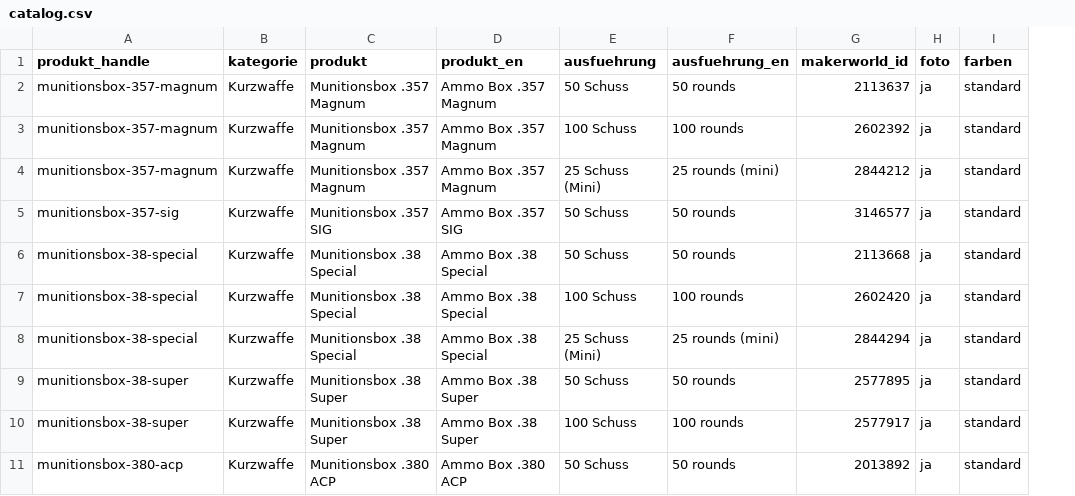
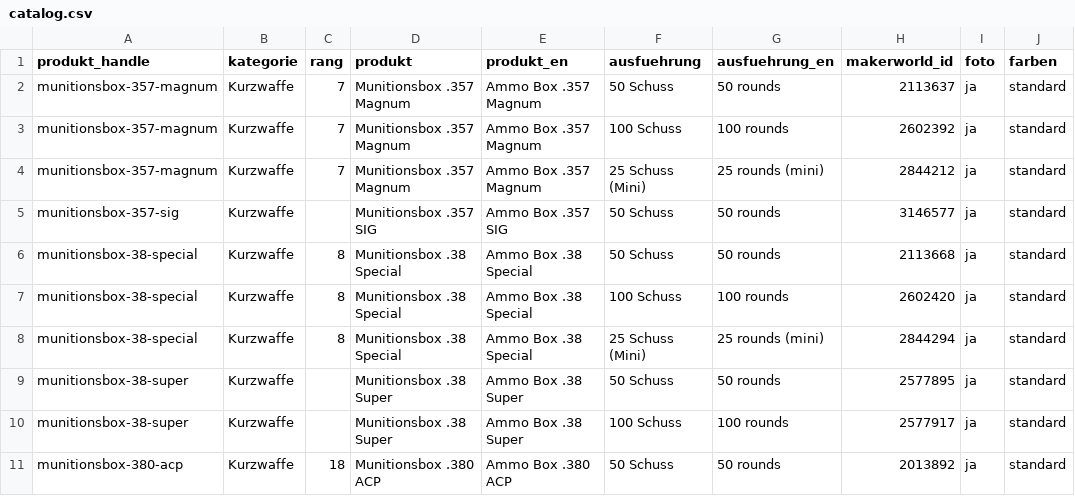
Before and after one commit to Juergen-J/jurk-shop, a CSV file: catalog/catalog.csv, drawn as a sheet; only a part is shown; the diff names each change by its address in the sheet, - before the commit and + after, or states it on an @@ line.

```diff
--- a/catalog/catalog.csv
+++ b/catalog/catalog.csv
+column C (rang), rows 2-11: 7 | 7 | 7 |  | 8 | 8 | 8 |  |  | 18
```
Also changed, not shown: 5 other files.
